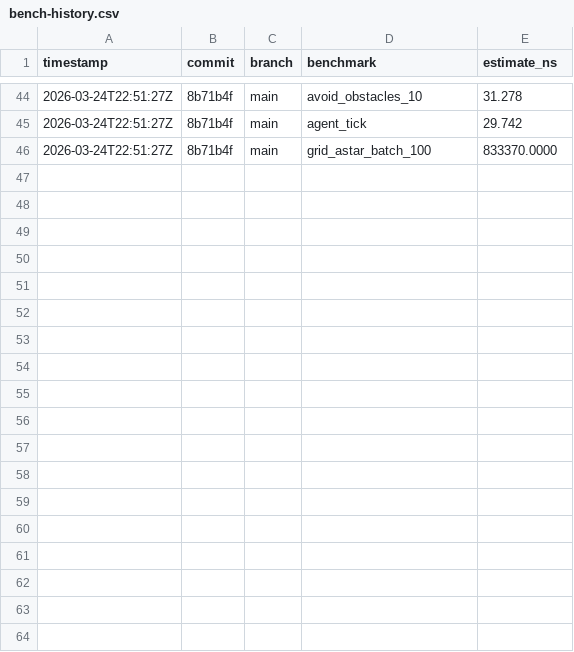
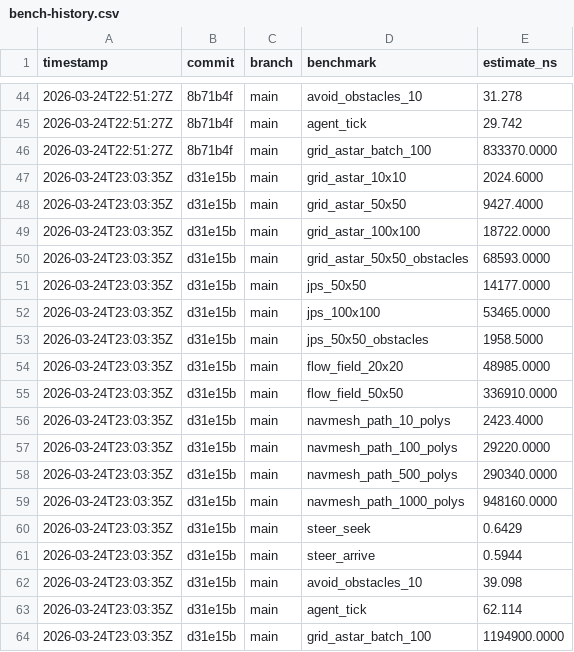
Before and after one commit to MacCracken/raasta, a CSV file: bench-history.csv, drawn as a sheet; only a part is shown, gaps mark what is left out; the diff names each change by its address in the sheet, - before the commit and + after, or states it on an @@ line.

```diff
--- a/bench-history.csv
+++ b/bench-history.csv
+row 47: 2026-03-24T23:03:35Z | d31e15b | main | grid_astar_10x10 | 2024.6000
+row 48: 2026-03-24T23:03:35Z | d31e15b | main | grid_astar_50x50 | 9427.4000
+row 49: 2026-03-24T23:03:35Z | d31e15b | main | grid_astar_100x100 | 18722.0000
+row 50: 2026-03-24T23:03:35Z | d31e15b | main | grid_astar_50x50_obstacles | 68593.0000
+row 51: 2026-03-24T23:03:35Z | d31e15b | main | jps_50x50 | 14177.0000
+row 52: 2026-03-24T23:03:35Z | d31e15b | main | jps_100x100 | 53465.0000
+row 53: 2026-03-24T23:03:35Z | d31e15b | main | jps_50x50_obstacles | 1958.5000
+row 54: 2026-03-24T23:03:35Z | d31e15b | main | flow_field_20x20 | 48985.0000
+row 55: 2026-03-24T23:03:35Z | d31e15b | main | flow_field_50x50 | 336910.0000
+row 56: 2026-03-24T23:03:35Z | d31e15b | main | navmesh_path_10_polys | 2423.4000
+row 57: 2026-03-24T23:03:35Z | d31e15b | main | navmesh_path_100_polys | 29220.0000
+row 58: 2026-03-24T23:03:35Z | d31e15b | main | navmesh_path_500_polys | 290340.0000
+row 59: 2026-03-24T23:03:35Z | d31e15b | main | navmesh_path_1000_polys | 948160.0000
+row 60: 2026-03-24T23:03:35Z | d31e15b | main | steer_seek | 0.6429
+row 61: 2026-03-24T23:03:35Z | d31e15b | main | steer_arrive | 0.5944
+row 62: 2026-03-24T23:03:35Z | d31e15b | main | avoid_obstacles_10 | 39.098
+row 63: 2026-03-24T23:03:35Z | d31e15b | main | agent_tick | 62.114
+row 64: 2026-03-24T23:03:35Z | d31e15b | main | grid_astar_batch_100 | 1194900.0000
```
Also changed, not shown: 4 other files.
